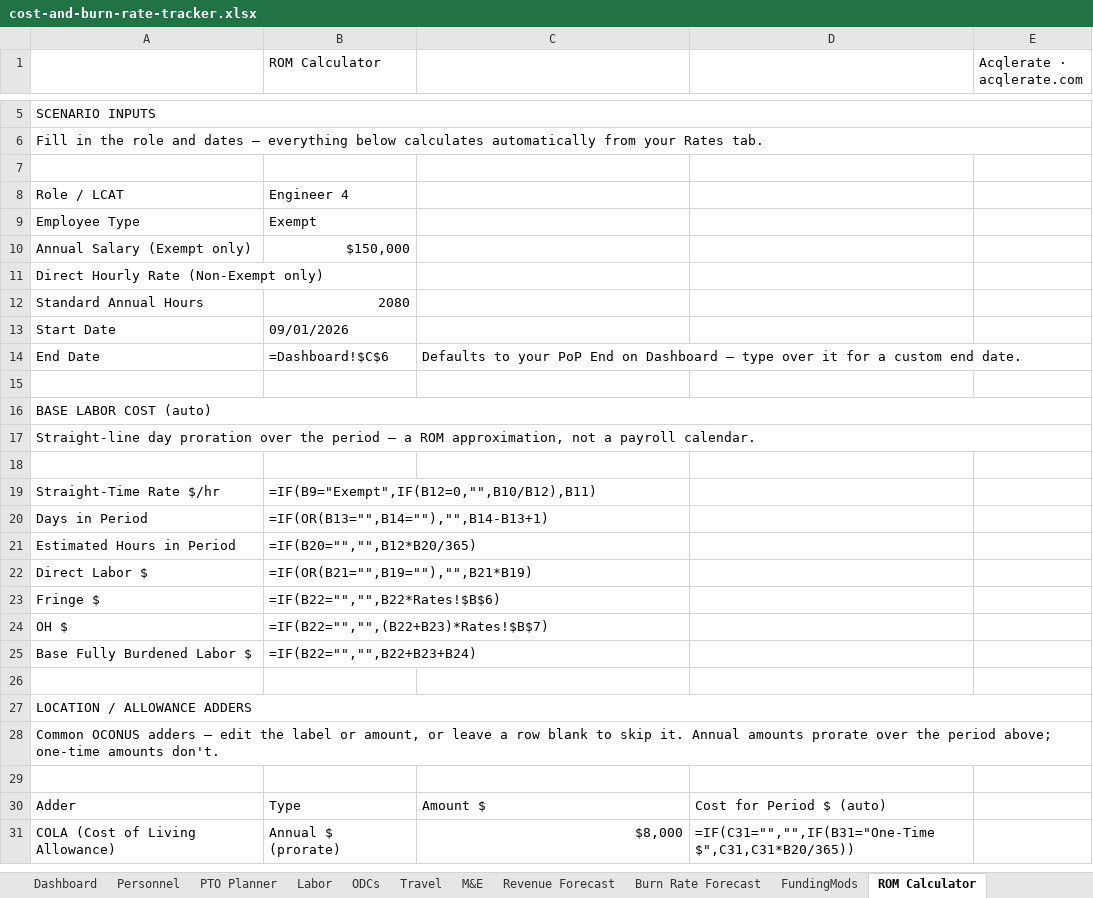
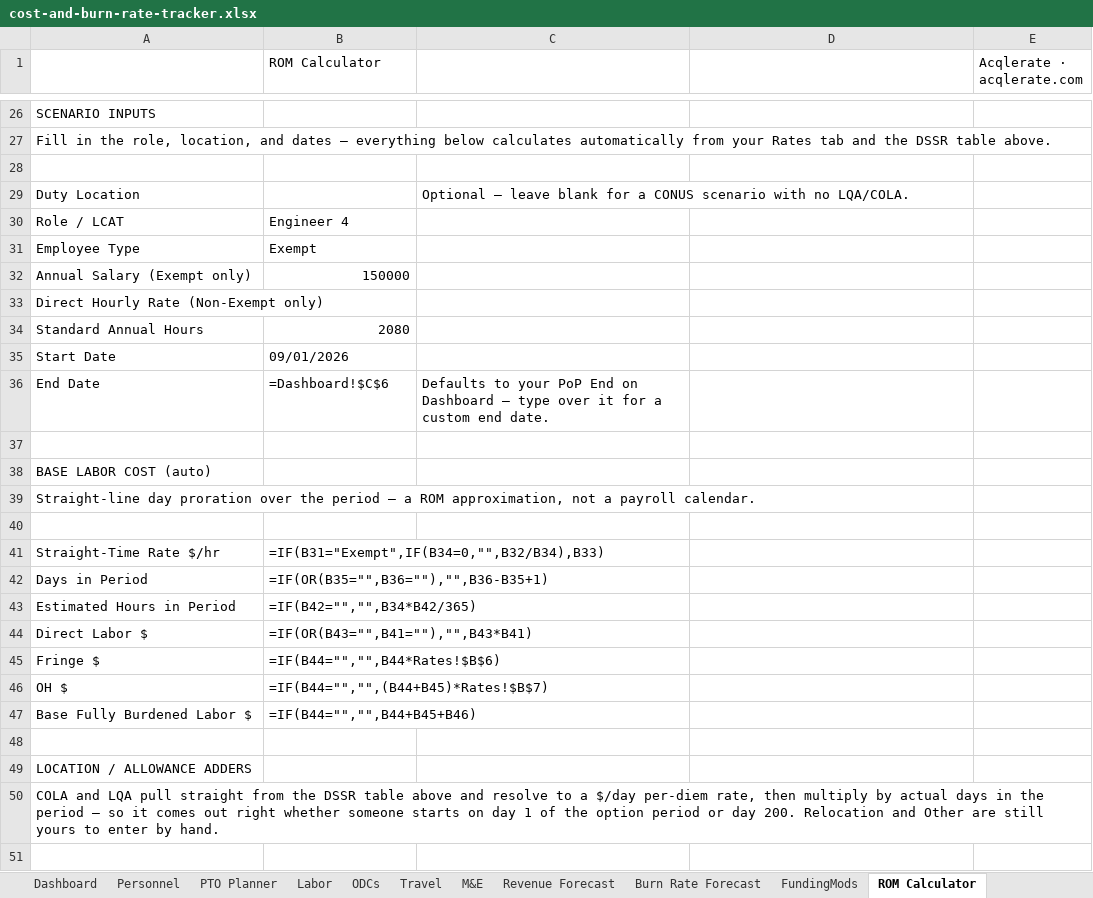
Before and after one commit to jumpmasterguy/acq-pro, an Excel workbook: client/public/examples/cost-and-burn-rate-tracker.xlsx, sheet ROM Calculator, drawn as a sheet; only a part is shown, gaps mark what is left out; values as stored, in another font and other column widths than the file's, no cell formats; formulas without a stored value are shown as written; charts and pictures not drawn; removed rows and columns are numbered as before the commit, all else as after; the diff covers the shown part only; the diff names each change by its address in the sheet, - before the commit and + after, or states it on an @@ line.

Commit message:
Personnel: add Fully Burdened Rate + Wrap Rate (reference). ROM Calculator: DSSR LQA/COLA location table with per-diem calc
- Personnel: new Prime/Sub, Fully Burdened Rate $/hr, and Wrap Rate columns — reference only, doesn't drive Labor/Dashboard
- ROM Calculator: rebuilt with a DSSR Location Rates table (LQA %, COLA %, Spendable Income Base, per location — paste-friendly, 15 rows)
- COLA/LQA now resolve to a $/day per-diem rate from the DSSR table, then multiply by actual days in the scenario period
- Fixes mid-option-period start dates: per-diem x actual days works correctly regardless of when someone starts

```diff
--- a/client/public/examples/cost-and-burn-rate-tracker.xlsx (sheet ROM Calculator)
+++ b/client/public/examples/cost-and-burn-rate-tracker.xlsx (sheet ROM Calculator)
-A5:E5 merged
-A27: …in the role and dates — everything below calculates automatically from your Rates tab.
+A27: …in the role, location, and dates — everything below calculates automatically from your Rates tab and the DSSR table above.
+row 29: Duty Location |  | Optional — leave blank for a CONUS scenario with no LQA/COLA.
-B32 (ROM Calculator): $150,000
+B32 (ROM Calculator): 150000
-C14:E14 merged
-A16:E16 merged
-A17:E17 merged
-B41 (ROM Calculator): =IF(B9="Exempt",IF(B12=0,"",B10/B12),B11)
+B41 (ROM Calculator): =IF(B31="Exempt",IF(B34=0,"",B32/B34),B33)
-B42 (ROM Calculator): =IF(OR(B13="",B14=""),"",B14-B13+1)
+B42 (ROM Calculator): =IF(OR(B35="",B36=""),"",B36-B35+1)
-B43 (ROM Calculator): =IF(B20="","",B12*B20/365)
+B43 (ROM Calculator): =IF(B42="","",B34*B42/365)
-B44 (ROM Calculator): =IF(OR(B21="",B19=""),"",B21*B19)
+B44 (ROM Calculator): =IF(OR(B43="",B41=""),"",B43*B41)
-B45 (ROM Calculator): =IF(B22="","",B22*Rates!$B$6)
+B45 (ROM Calculator): =IF(B44="","",B44*Rates!$B$6)
-B46 (ROM Calculator): =IF(B22="","",(B22+B23)*Rates!$B$7)
+B46 (ROM Calculator): =IF(B44="","",(B44+B45)*Rates!$B$7)
-B47 (ROM Calculator): =IF(B22="","",B22+B23+B24)
+B47 (ROM Calculator): =IF(B44="","",B44+B45+B46)
-A27:E27 merged
-A50: Common OCONUS adders — edit the label or amount, or leave a row blank to skip it. Annual amounts prorate over the period above; one-time amounts don't.
+A50: COLA and LQA pull straight from the DSSR table above and resolve to a $/day per-diem rate, then multiply by actual days in the period — so it comes out right whether someone starts on day 1 of the option period or day 200. Relocation and Other are still yours to enter by hand.
-row 30: Adder | Type | Amount $ | Cost for Period $ (auto)
-row 31: COLA (Cost of Living Allowance) | Annual $ (prorate) | $8,000 | =IF(C31="","",IF(B31="One-Time $",C31,C31*B20/365))
```
Also changed, not shown: 24 added rows, 1 removed row, 13 edited cells and merged cells elsewhere in this sheet, sheet Personnel, cell formats, charts or pictures.
